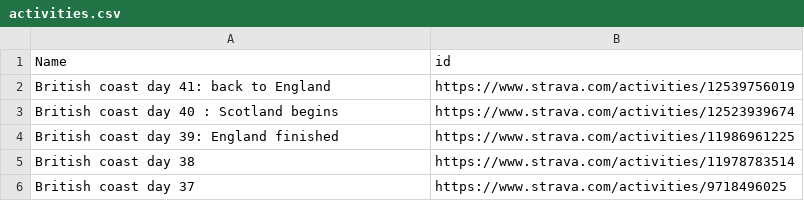
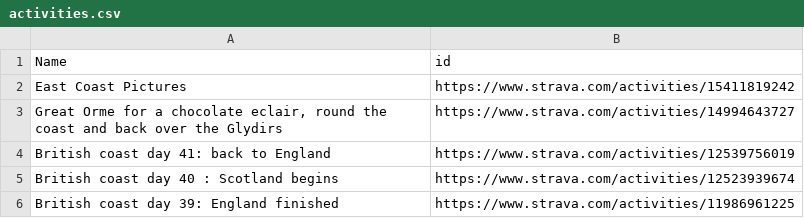
Before and after one commit to shug0131/coastline, a CSV file: activities.csv, drawn as a sheet; only a part is shown; the shorter side is filled out with more unchanged rows; the diff names each change by its address in the sheet, - before the commit and + after, or states it on an @@ line.

```diff
--- a/activities.csv
+++ b/activities.csv
+row 2: East Coast Pictures | https://www.strava.com/activities/15411819242
+row 3: Great Orme for a chocolate eclair, round the coast and back over the Glydirs | https://www.strava.com/activities/14994643727
```
Also changed, not shown: 2 other files.
